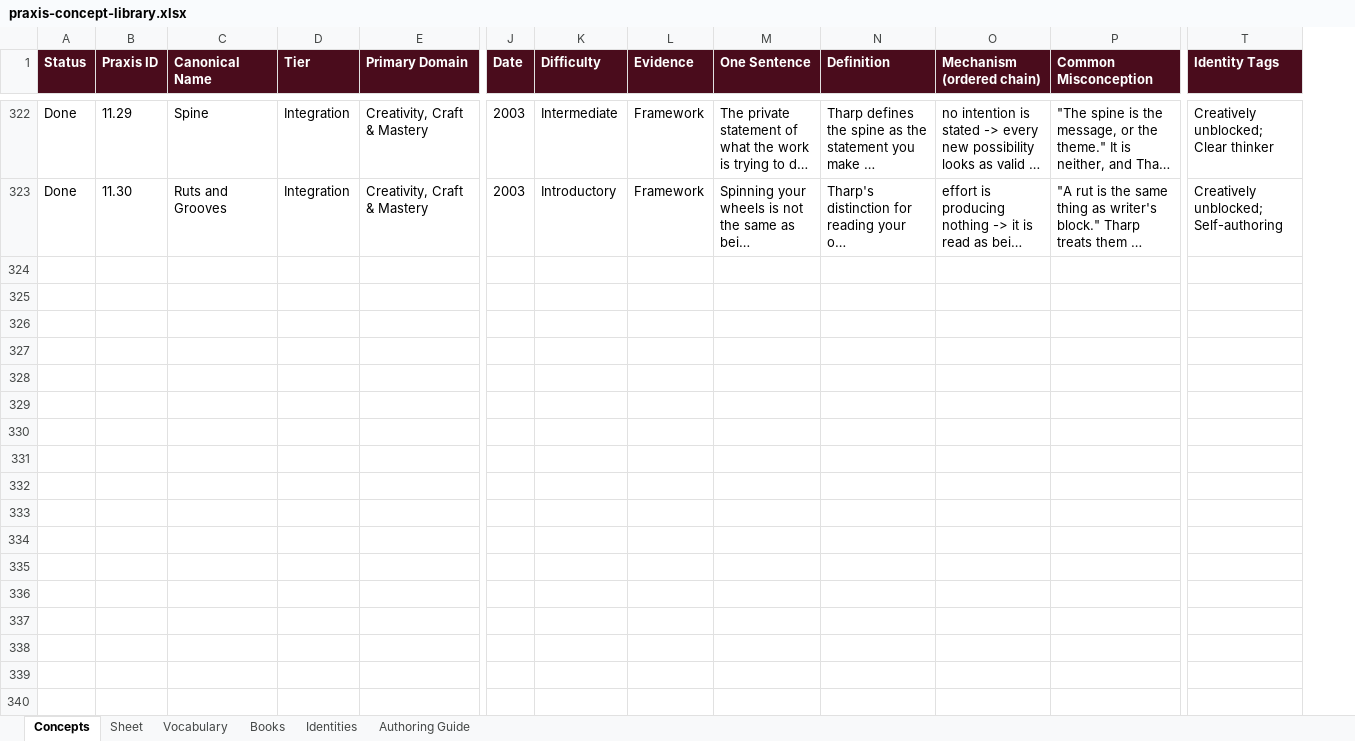
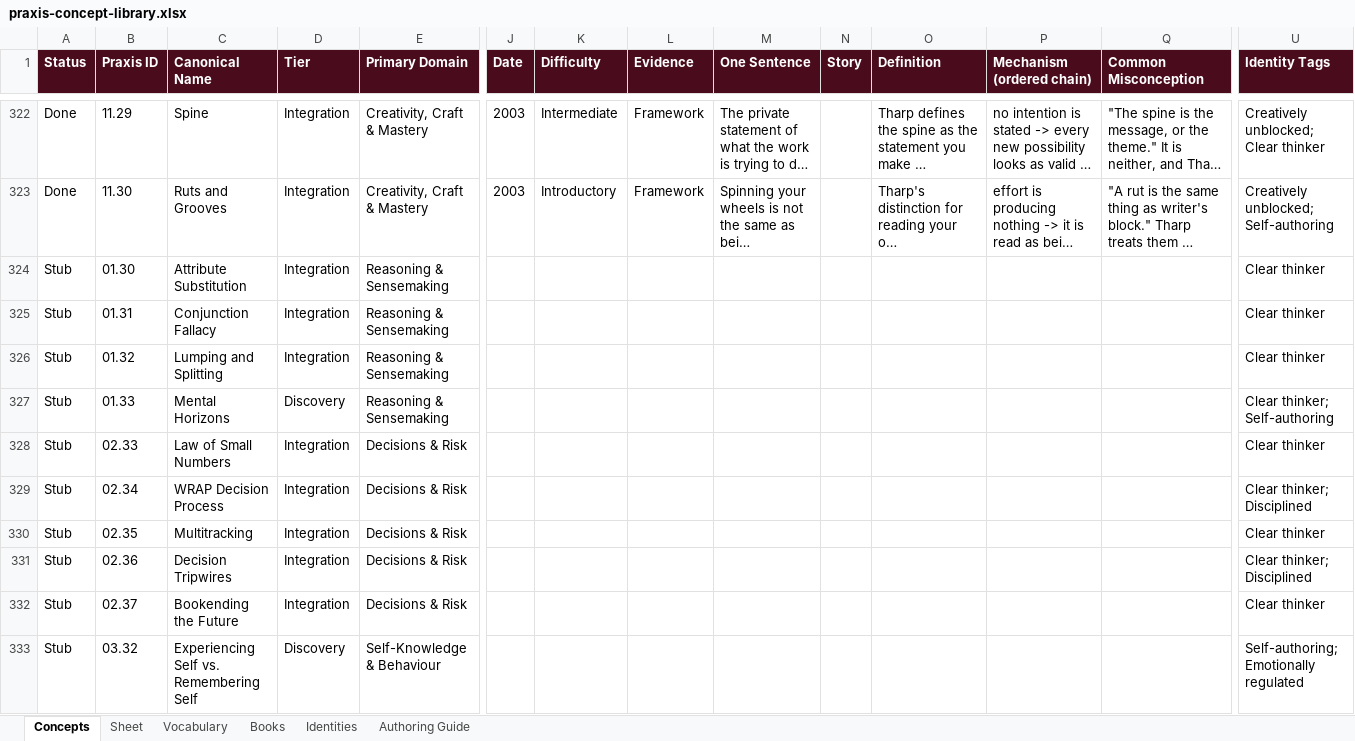
Before and after one commit to AuthoraAcquisition/PraxisNow, an Excel workbook: content/praxis-concept-library.xlsx, sheet Concepts, drawn as a sheet; only a part is shown, gaps mark what is left out; long unchanged cells end in …; values as stored, in another font and other column widths than the file's, no borders; charts and pictures not drawn; rows hold the shown columns only; the diff covers the shown part only; the diff names each change by its address in the sheet, - before the commit and + after, or states it on an @@ line.

```diff
--- a/content/praxis-concept-library.xlsx (sheet Concepts)
+++ b/content/praxis-concept-library.xlsx (sheet Concepts)
+column N (Story), empty
+row 324: Stub | 01.30 | Attribute Substitution | Integration | Reasoning & Sensemaking |  |  |  |  |  |  |  |  | Clear thinker
+row 325: Stub | 01.31 | Conjunction Fallacy | Integration | Reasoning & Sensemaking |  |  |  |  |  |  |  |  | Clear thinker
+row 326: Stub | 01.32 | Lumping and Splitting | Integration | Reasoning & Sensemaking |  |  |  |  |  |  |  |  | Clear thinker
+row 327: Stub | 01.33 | Mental Horizons | Discovery | Reasoning & Sensemaking |  |  |  |  |  |  |  |  | Clear thinker; Self-authoring
+row 328: Stub | 02.33 | Law of Small Numbers | Integration | Decisions & Risk |  |  |  |  |  |  |  |  | Clear thinker
+row 329: Stub | 02.34 | WRAP Decision Process | Integration | Decisions & Risk |  |  |  |  |  |  |  |  | Clear thinker; Disciplined
+row 330: Stub | 02.35 | Multitracking | Integration | Decisions & Risk |  |  |  |  |  |  |  |  | Clear thinker
+row 331: Stub | 02.36 | Decision Tripwires | Integration | Decisions & Risk |  |  |  |  |  |  |  |  | Clear thinker; Disciplined
+row 332: Stub | 02.37 | Bookending the Future | Integration | Decisions & Risk |  |  |  |  |  |  |  |  | Clear thinker
+row 333: Stub | 03.32 | Experiencing Self vs. Remembering Self | Discovery | Self-Knowledge & Behaviour |  |  |  |  |  |  |  |  | Self-authoring; Emotionally regulated
```
Also changed, not shown: 56 added rows and 60 edited cells elsewhere in this sheet, sheet Authoring Guide, sheet Books, 6 other files.
